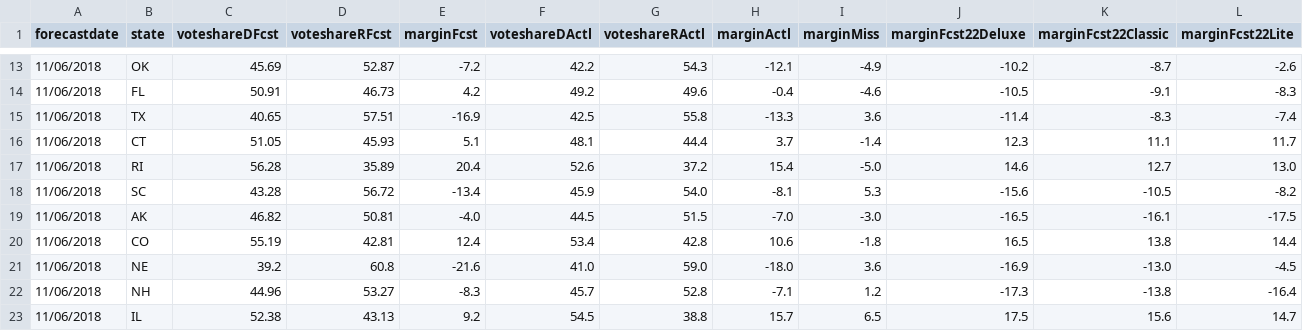
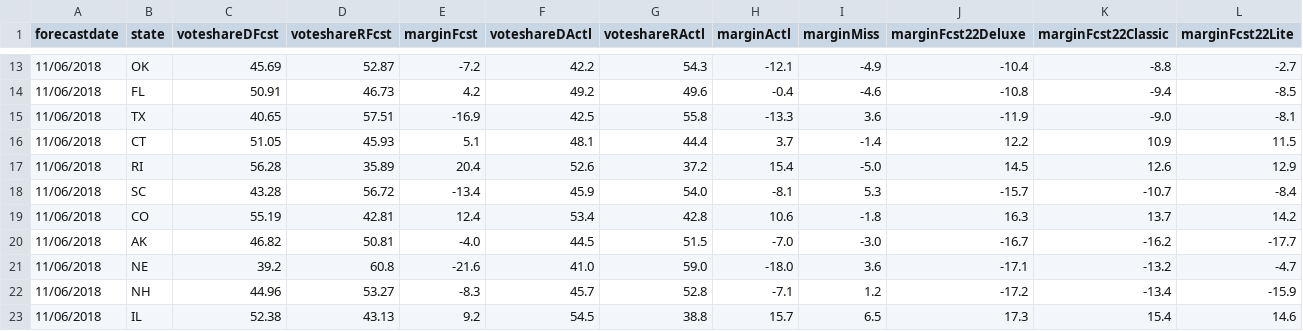
Before and after one commit to dcadata/fte2018, a CSV file: outputs/GOVERNORS - (2) closest to election.csv, drawn as a sheet; only a part is shown, gaps mark what is left out; the diff covers the shown part only.

```diff
--- a/outputs/GOVERNORS - (2) closest to election.csv
+++ b/outputs/GOVERNORS - (2) closest to election.csv
@@ -13,11 +13,11 @@ forecastdate,state,voteshareDFcst,voteshareRFcst,marginFcst,voteshareDActl,votes
-11/06/2018,OK,45.69,52.87,-7.2,42.2,54.3,-12.1,-4.9,-10.2,-8.7,-2.6
-11/06/2018,FL,50.91,46.73,4.2,49.2,49.6,-0.4,-4.6,-10.5,-9.1,-8.3
-11/06/2018,TX,40.65,57.51,-16.9,42.5,55.8,-13.3,3.6,-11.4,-8.3,-7.4
-11/06/2018,CT,51.05,45.93,5.1,48.1,44.4,3.7,-1.4,12.3,11.1,11.7
-11/06/2018,RI,56.28,35.89,20.4,52.6,37.2,15.4,-5.0,14.6,12.7,13.0
-11/06/2018,SC,43.28,56.72,-13.4,45.9,54.0,-8.1,5.3,-15.6,-10.5,-8.2
-11/06/2018,AK,46.82,50.81,-4.0,44.5,51.5,-7.0,-3.0,-16.5,-16.1,-17.5
-11/06/2018,CO,55.19,42.81,12.4,53.4,42.8,10.6,-1.8,16.5,13.8,14.4
-11/06/2018,NE,39.2,60.8,-21.6,41.0,59.0,-18.0,3.6,-16.9,-13.0,-4.5
-11/06/2018,NH,44.96,53.27,-8.3,45.7,52.8,-7.1,1.2,-17.3,-13.8,-16.4
-11/06/2018,IL,52.38,43.13,9.2,54.5,38.8,15.7,6.5,17.5,15.6,14.7
+11/06/2018,OK,45.69,52.87,-7.2,42.2,54.3,-12.1,-4.9,-10.4,-8.8,-2.7
+11/06/2018,FL,50.91,46.73,4.2,49.2,49.6,-0.4,-4.6,-10.8,-9.4,-8.5
+11/06/2018,TX,40.65,57.51,-16.9,42.5,55.8,-13.3,3.6,-11.9,-9.0,-8.1
+11/06/2018,CT,51.05,45.93,5.1,48.1,44.4,3.7,-1.4,12.2,10.9,11.5
+11/06/2018,RI,56.28,35.89,20.4,52.6,37.2,15.4,-5.0,14.5,12.6,12.9
+11/06/2018,SC,43.28,56.72,-13.4,45.9,54.0,-8.1,5.3,-15.7,-10.7,-8.4
+11/06/2018,CO,55.19,42.81,12.4,53.4,42.8,10.6,-1.8,16.3,13.7,14.2
+11/06/2018,AK,46.82,50.81,-4.0,44.5,51.5,-7.0,-3.0,-16.7,-16.2,-17.7
+11/06/2018,NE,39.2,60.8,-21.6,41.0,59.0,-18.0,3.6,-17.1,-13.2,-4.7
+11/06/2018,NH,44.96,53.27,-8.3,45.7,52.8,-7.1,1.2,-17.2,-13.4,-15.9
+11/06/2018,IL,52.38,43.13,9.2,54.5,38.8,15.7,6.5,17.3,15.4,14.6
```
Also changed, not shown: 1 added row, 1 removed row and 63 edited cells elsewhere in this file, outputs/GOVERNORS - (1) this day in 2018.csv, outputs/SENATE - (1) this day in 2018.csv, 1 other file.
